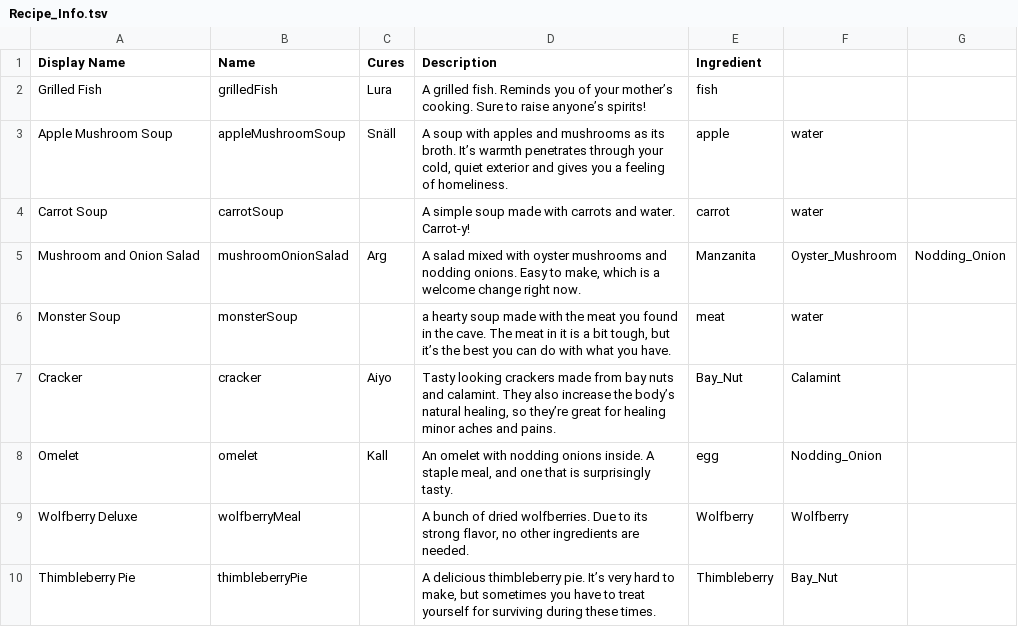
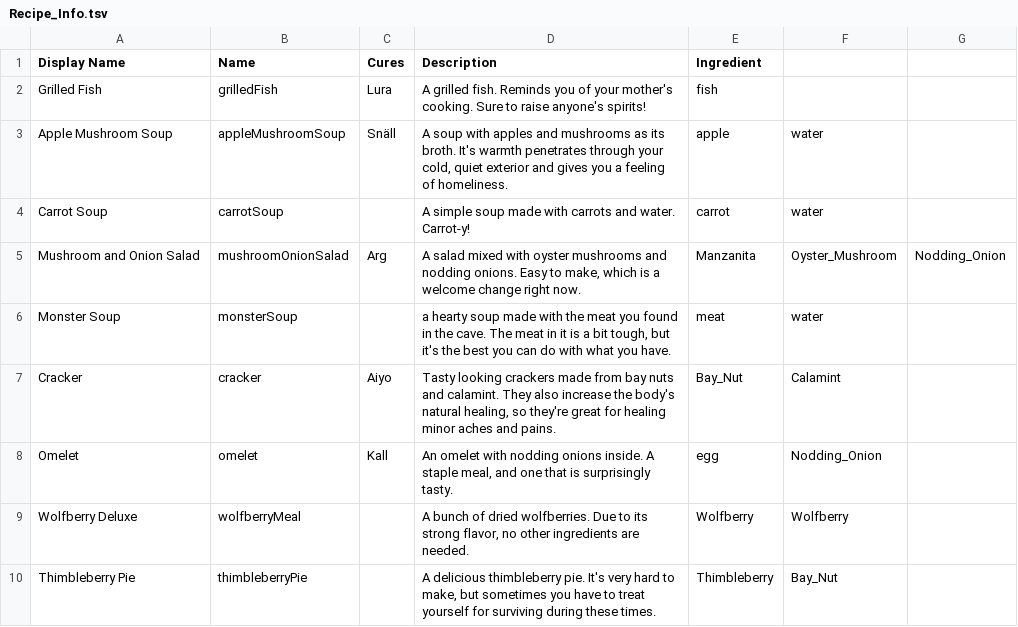
Before and after one commit to S-Saenz/IngredientRun, a TSV file: Content/dialogue/Recipe_Info.tsv, drawn as a sheet.

```diff
--- a/Content/dialogue/Recipe_Info.tsv
+++ b/Content/dialogue/Recipe_Info.tsv
@@ -1,10 +1,10 @@
 Display Name	Name	Cures	Description 	Ingredient		
-Grilled Fish	grilledFish	Lura	A grilled fish.  Reminds you of your mother’s cooking. Sure to raise anyone’s spirits!	fish		
-Apple Mushroom Soup	appleMushroomSoup	Snäll	A soup with apples and mushrooms as its broth.  It’s warmth penetrates through your cold, quiet exterior and gives you a feeling of homeliness.	apple	water	
+Grilled Fish	grilledFish	Lura	A grilled fish.  Reminds you of your mother's cooking. Sure to raise anyone's spirits!	fish		
+Apple Mushroom Soup	appleMushroomSoup	Snäll	A soup with apples and mushrooms as its broth.  It's warmth penetrates through your cold, quiet exterior and gives you a feeling of homeliness.	apple	water	
 Carrot Soup	carrotSoup		A simple soup made with carrots and water.  Carrot-y!	carrot	water	
 Mushroom and Onion Salad	mushroomOnionSalad	Arg	A salad mixed with oyster mushrooms and nodding onions.  Easy to make, which is a welcome change right now.	Manzanita	Oyster_Mushroom	Nodding_Onion
-Monster Soup	monsterSoup		a hearty soup made with the meat you found in the cave.  The meat in it is a bit tough, but it’s the best you can do with what you have.	meat	water	
-Cracker	cracker	Aiyo	Tasty looking crackers made from bay nuts and calamint. They also increase the body’s natural healing, so they’re great for healing minor aches and pains.	Bay_Nut	Calamint	
+Monster Soup	monsterSoup		a hearty soup made with the meat you found in the cave.  The meat in it is a bit tough, but it's the best you can do with what you have.	meat	water	
+Cracker	cracker	Aiyo	Tasty looking crackers made from bay nuts and calamint. They also increase the body's natural healing, so they're great for healing minor aches and pains.	Bay_Nut	Calamint	
 Omelet	omelet	Kall	An omelet with nodding onions inside.  A staple meal, and one that is surprisingly tasty.	egg	Nodding_Onion	
 Wolfberry Deluxe	wolfberryMeal		A bunch of dried wolfberries.  Due to its strong flavor, no other ingredients are needed.	Wolfberry	Wolfberry	
-Thimbleberry Pie	thimbleberryPie		A delicious thimbleberry pie.  It’s very hard to make, but sometimes you have to treat yourself for surviving during these times.	Thimbleberry	Bay_Nut	
+Thimbleberry Pie	thimbleberryPie		A delicious thimbleberry pie.  It's very hard to make, but sometimes you have to treat yourself for surviving during these times.	Thimbleberry	Bay_Nut	
```
Also changed, not shown: Content/dialogue/ItemDescriptions.tsv, 2 other files.
